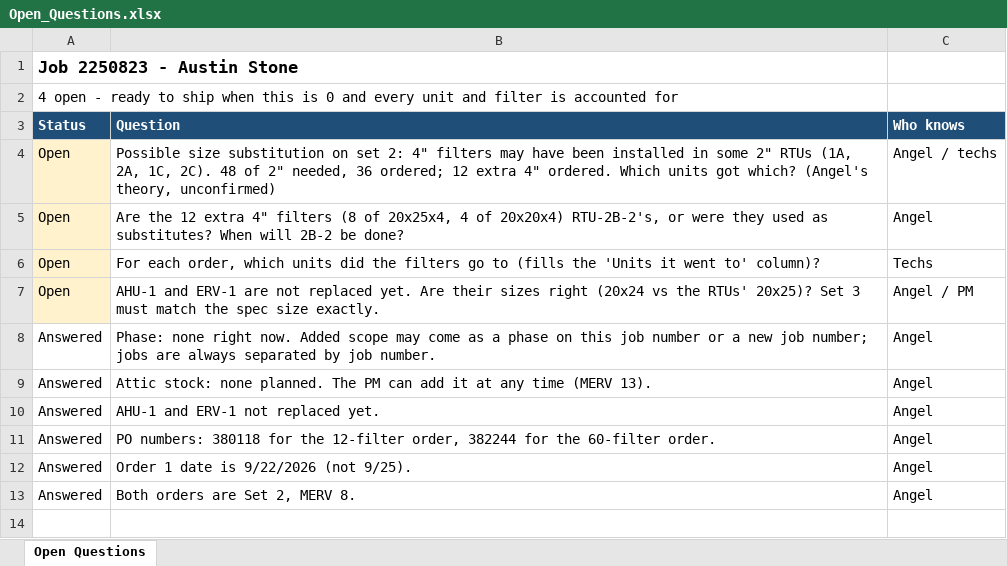
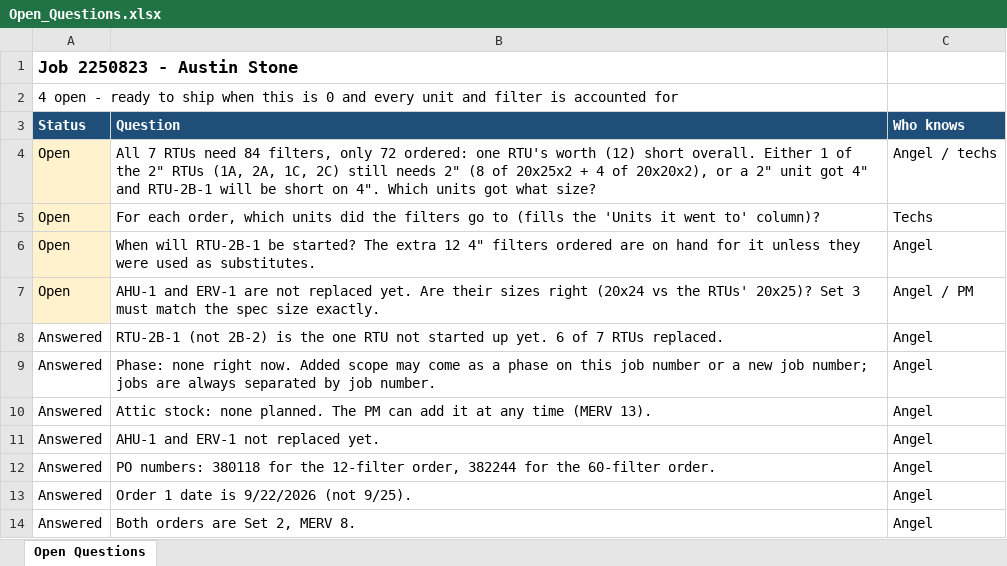
Before and after one commit to AliformD/FilterTracker, an Excel workbook: tracker/2250823/Open_Questions.xlsx, sheet Open Questions, drawn as a sheet; values as stored, in another font and other column widths than the file's, no borders; removed rows and columns are numbered as before the commit, all else as after; the diff names each change by its address in the sheet, - before the commit and + after, or states it on an @@ line.

```diff
--- a/tracker/2250823/Open_Questions.xlsx (sheet Open Questions)
+++ b/tracker/2250823/Open_Questions.xlsx (sheet Open Questions)
-B4 (Question): Possible size substitution on set 2: 4" filters may have been installed in some 2" RTUs (1A, 2A, 1C, 2C). 48 of 2" needed, 36 ordered; 12 extra 4" ordered. Which units got which? (Angel's theory, unconfirmed)
+B4 (Question): All 7 RTUs need 84 filters, only 72 ordered: one RTU's worth (12) short overall. Either 1 of the 2" RTUs (1A, 2A, 1C, 2C) still needs 2" (8 of 20x25x2 + 4 of 20x20x2), or a 2" unit got 4" and RTU-2B-1 will be short on 4". Which units got what size?
-row 5: Open | Are the 12 extra 4" filters (8 of 20x25x4, 4 of 20x20x4) RTU-2B-2's, or were they used as substitutes? When will 2B-2 be done? | Angel
+row 6: Open | When will RTU-2B-1 be started? The extra 12 4" filters ordered are on hand for it unless they were used as substitutes. | Angel
+row 8: Answered | RTU-2B-1 (not 2B-2) is the one RTU not started up yet. 6 of 7 RTUs replaced. | Angel
```
Also changed, not shown: tracker/2250823/Filter_Log.xlsx, tracker/2250823/Filter_Order_Log.xlsx, 1 other file.
